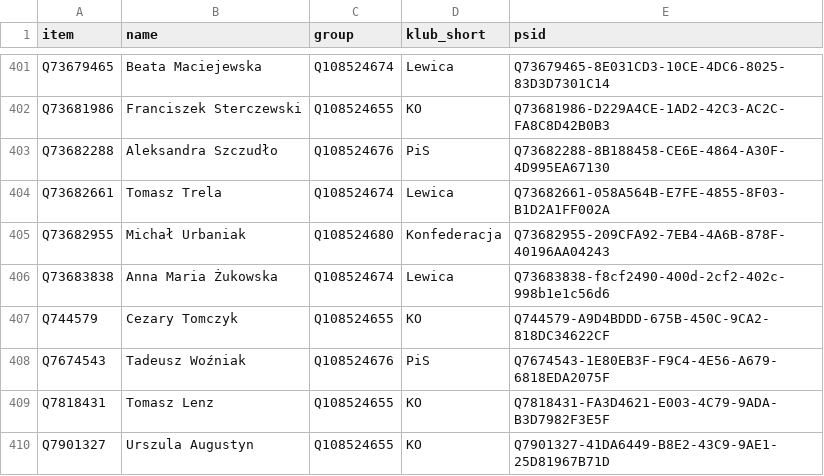
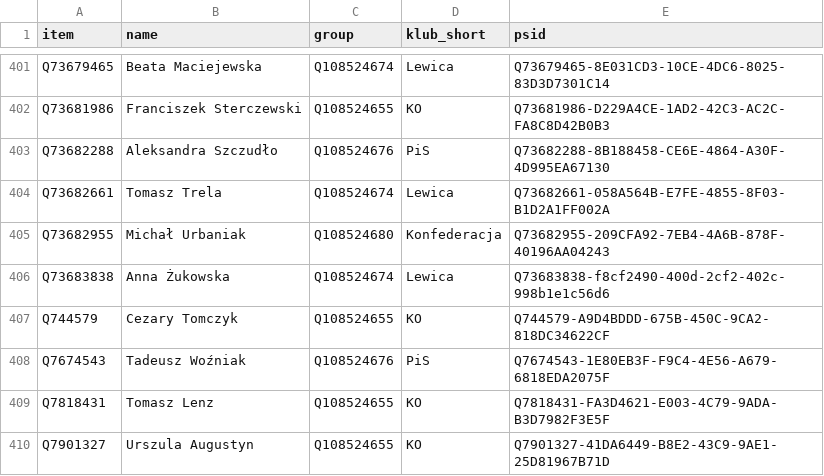
Before and after one commit to every-politician-scrapers/poland-sejm, a CSV file: wikidata/results/current-members-plwikinames.csv, drawn as a sheet; only a part is shown, gaps mark what is left out; the diff covers the shown part only.

```diff
--- a/wikidata/results/current-members-plwikinames.csv
+++ b/wikidata/results/current-members-plwikinames.csv
@@ -405,3 +405,3 @@ Q73682661,Tomasz Trela,Q108524674,Lewica,Q73682661-058A564B-E7FE-4855-8F03-B1D2A
 Q73682955,Michał Urbaniak,Q108524680,Konfederacja,Q73682955-209CFA92-7EB4-4A6B-878F-40196AA04243
-Q73683838,Anna Maria Żukowska,Q108524674,Lewica,Q73683838-f8cf2490-400d-2cf2-402c-998b1e1c56d6
+Q73683838,Anna Żukowska,Q108524674,Lewica,Q73683838-f8cf2490-400d-2cf2-402c-998b1e1c56d6
 Q744579,Cezary Tomczyk,Q108524655,KO,Q744579-A9D4BDDD-675B-450C-9CA2-818DC34622CF
```
Also changed, not shown: 6 edited cells elsewhere in this file, data/diff.csv, wikidata/results/current-members.csv, 2 other files.
